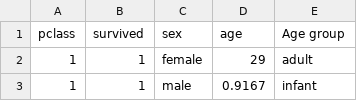
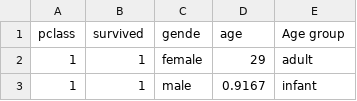
Before and after one commit to PacktPublishing/Hands-On-Machine-Learning-with-Microsoft-Excel-2019, a CSV file: Chapter 10/titanic_small.csv, drawn as a sheet; only a part is shown.

Commit message:
Update titanic_small.csv

```diff
--- a/Chapter 10/titanic_small.csv
+++ b/Chapter 10/titanic_small.csv
@@ -1,2 +1,2 @@
-pclass,survived,sex,age,Age group
+pclass,survived,gende,age,Age group
 1,1,female,29,adult
```
